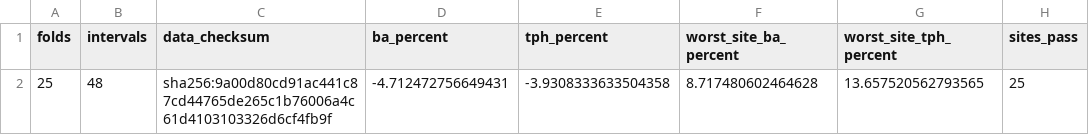
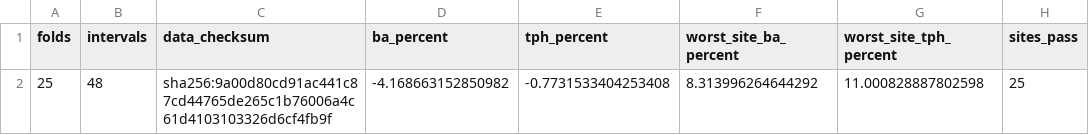
Before and after one commit to UBC-FRESH/fresh-fvsbc, a CSV file: notes/reference/calibration/d7-sbpsmk-mature-loso-summary.csv, drawn as a sheet.

```diff
--- a/notes/reference/calibration/d7-sbpsmk-mature-loso-summary.csv
+++ b/notes/reference/calibration/d7-sbpsmk-mature-loso-summary.csv
@@ -1,2 +1,2 @@
 folds,intervals,data_checksum,ba_percent,tph_percent,worst_site_ba_percent,worst_site_tph_percent,sites_pass
-25,48,sha256:9a00d80cd91ac441c87cd44765de265c1b76006a4c61d4103103326d6cf4fb9f,-4.712472756649431,-3.9308333633504358,8.717480602464628,13.657520562793565,25
+25,48,sha256:9a00d80cd91ac441c87cd44765de265c1b76006a4c61d4103103326d6cf4fb9f,-4.168663152850982,-0.7731533404253408,8.313996264644292,11.000828887802598,25
```
Also changed, not shown: notes/reference/calibration/d7-sbpsmk-mature-temporal-summary.csv, notes/reference/calibration/d7-sbpsmk-nested-folds.csv, 5 other files.
